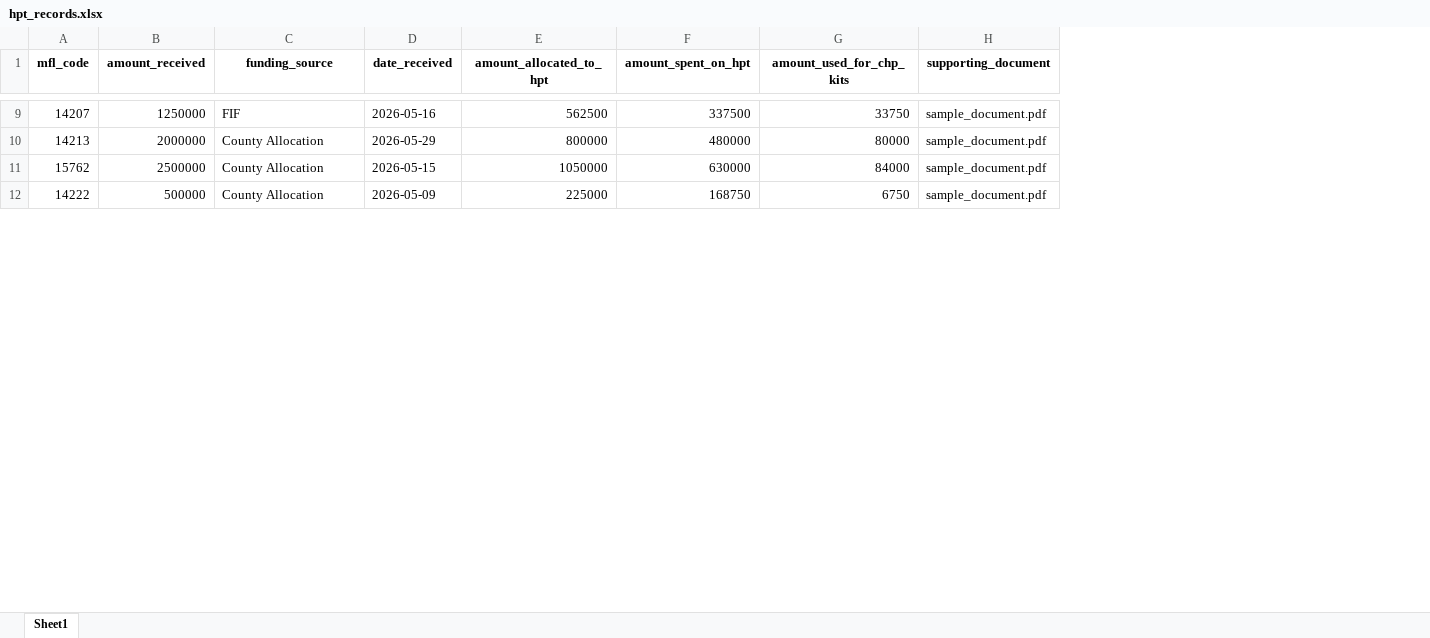
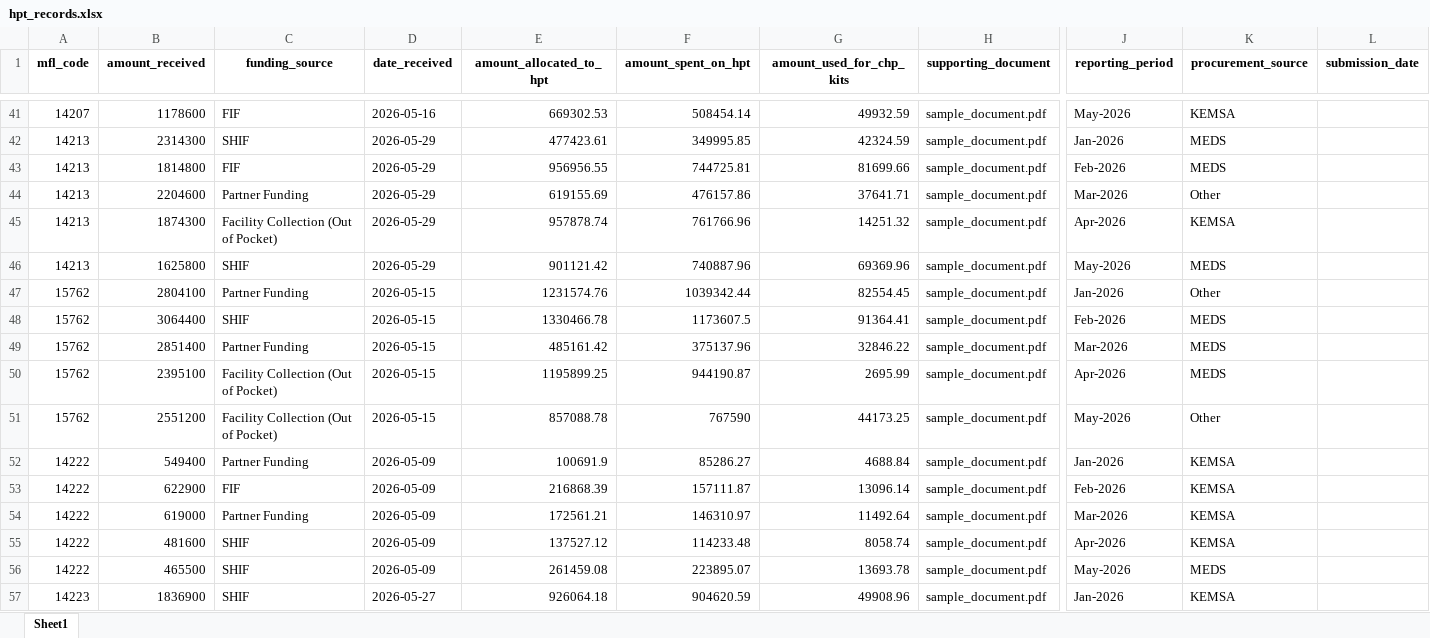
Before and after one commit to Grace-01-cell/Nakuru-HPT-monitoring-System, an Excel workbook: backend/data/hpt_records.xlsx, sheet Sheet1, drawn as a sheet; only a part is shown, gaps mark what is left out; values as stored, in another font and other column widths than the file's, no borders; addresses are those after the commit; rows hold the shown columns only; the diff covers the shown part only; the diff names each change by its address in the sheet, - before the commit and + after, or states it on an @@ line.

```diff
--- a/backend/data/hpt_records.xlsx (sheet Sheet1)
+++ b/backend/data/hpt_records.xlsx (sheet Sheet1)
+column J (reporting_period), row 41: May-2026; row 45: Apr-2026; row 50: Apr-2026; row 52: Jan-2026
+column K (procurement_source), row 41: KEMSA; row 45: KEMSA; row 50: MEDS; row 52: KEMSA
+column L (submission_date), empty
-B41 (amount_received): 1250000
+B41 (amount_received): 1178600
-E41 (amount_allocated_to_hpt): 562500
+E41 (amount_allocated_to_hpt): 669302.53
-F41 (amount_spent_on_hpt): 337500
+F41 (amount_spent_on_hpt): 508454.14
-G41 (amount_used_for_chp_kits): 33750
+G41 (amount_used_for_chp_kits): 49932.59
+row 42: 14213 | 2314300 | SHIF | 2026-05-29 | 477423.61 | 349995.85 | 42324.59 | sample_document.pdf | Jan-2026 | MEDS
+row 43: 14213 | 1814800 | FIF | 2026-05-29 | 956956.55 | 744725.81 | 81699.66 | sample_document.pdf | Feb-2026 | MEDS
+row 44: 14213 | 2204600 | Partner Funding | 2026-05-29 | 619155.69 | 476157.86 | 37641.71 | sample_document.pdf | Mar-2026 | Other
-B45 (amount_received): 2000000
+B45 (amount_received): 1874300
-C45 (funding_source): County Allocation
+C45 (funding_source): Facility Collection (Out of Pocket)
-E45 (amount_allocated_to_hpt): 800000
+E45 (amount_allocated_to_hpt): 957878.74
-F45 (amount_spent_on_hpt): 480000
+F45 (amount_spent_on_hpt): 761766.96
-G45 (amount_used_for_chp_kits): 80000
+G45 (amount_used_for_chp_kits): 14251.32
+row 46: 14213 | 1625800 | SHIF | 2026-05-29 | 901121.42 | 740887.96 | 69369.96 | sample_document.pdf | May-2026 | MEDS
+row 47: 15762 | 2804100 | Partner Funding | 2026-05-15 | 1231574.76 | 1039342.44 | 82554.45 | sample_document.pdf | Jan-2026 | Other
+row 48: 15762 | 3064400 | SHIF | 2026-05-15 | 1330466.78 | 1173607.5 | 91364.41 | sample_document.pdf | Feb-2026 | MEDS
+row 49: 15762 | 2851400 | Partner Funding | 2026-05-15 | 485161.42 | 375137.96 | 32846.22 | sample_document.pdf | Mar-2026 | MEDS
-B50 (amount_received): 2500000
+B50 (amount_received): 2395100
-C50 (funding_source): County Allocation
+C50 (funding_source): Facility Collection (Out of Pocket)
-E50 (amount_allocated_to_hpt): 1050000
+E50 (amount_allocated_to_hpt): 1195899.25
-F50 (amount_spent_on_hpt): 630000
+F50 (amount_spent_on_hpt): 944190.87
-G50 (amount_used_for_chp_kits): 84000
+G50 (amount_used_for_chp_kits): 2695.99
+row 51: 15762 | 2551200 | Facility Collection (Out of Pocket) | 2026-05-15 | 857088.78 | 767590 | 44173.25 | sample_document.pdf | May-2026 | Other
-B52 (amount_received): 500000
+B52 (amount_received): 549400
-C52 (funding_source): County Allocation
+C52 (funding_source): Partner Funding
-E52 (amount_allocated_to_hpt): 225000
+E52 (amount_allocated_to_hpt): 100691.9
-F52 (amount_spent_on_hpt): 168750
+F52 (amount_spent_on_hpt): 85286.27
-G52 (amount_used_for_chp_kits): 6750
+G52 (amount_used_for_chp_kits): 4688.84
+row 53: 14222 | 622900 | FIF | 2026-05-09 | 216868.39 | 157111.87 | 13096.14 | sample_document.pdf | Feb-2026 | KEMSA
+row 54: 14222 | 619000 | Partner Funding | 2026-05-09 | 172561.21 | 146310.97 | 11492.64 | sample_document.pdf | Mar-2026 | KEMSA
+row 55: 14222 | 481600 | SHIF | 2026-05-09 | 137527.12 | 114233.48 | 8058.74 | sample_document.pdf | Apr-2026 | KEMSA
+row 56: 14222 | 465500 | SHIF | 2026-05-09 | 261459.08 | 223895.07 | 13693.78 | sample_document.pdf | May-2026 | MEDS
+row 57: 14223 | 1836900 | SHIF | 2026-05-27 | 926064.18 | 904620.59 | 49908.96 | sample_document.pdf | Jan-2026 | KEMSA
```
Also changed, not shown: 114 added rows, 2 removed rows and 109 edited cells elsewhere in this sheet, 6 other files.
